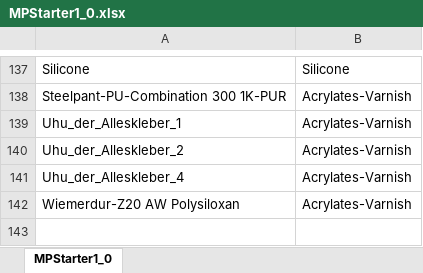
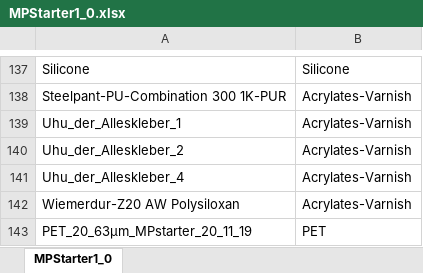
Before and after one commit to UtrechtUniversity/reclarify, an Excel workbook: ref/MPStarter1_0.xlsx, sheet MPStarter1_0, drawn as a sheet; only a part is shown, gaps mark what is left out; values as stored, in another font and other column widths than the file's, no borders; the diff names each change by its address in the sheet, - before the commit and + after, or states it on an @@ line.

```diff
--- a/ref/MPStarter1_0.xlsx (sheet MPStarter1_0)
+++ b/ref/MPStarter1_0.xlsx (sheet MPStarter1_0)
+row 143: PET_20_63µm_MPstarter_20_11_19 | PET
```
Also changed, not shown: 2 other files.
